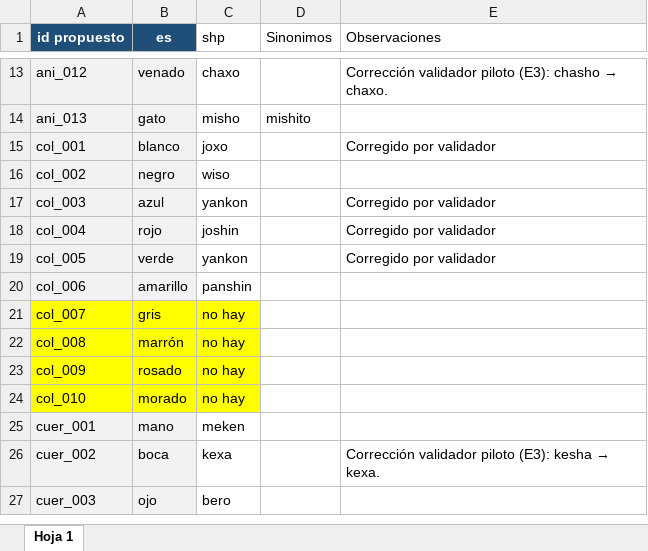
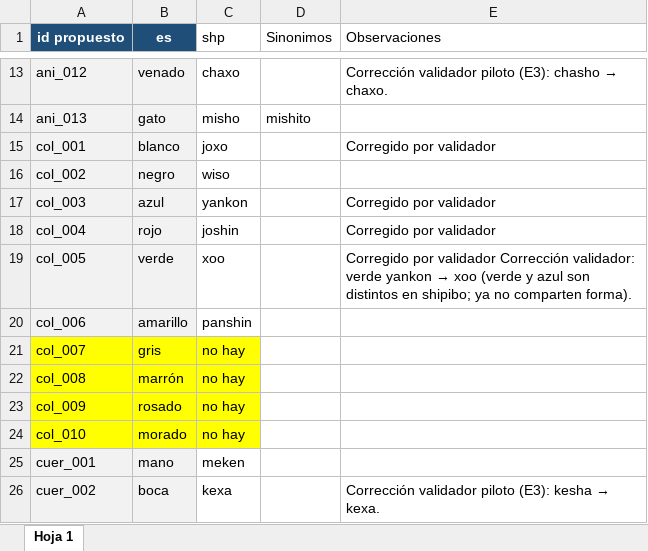
Before and after one commit to gabo2912/chatbot-shi, an Excel workbook: actions/corpus/palabras.xlsx, sheet Hoja 1, drawn as a sheet; only a part is shown, gaps mark what is left out; the shorter side is filled out with more unchanged rows; values as stored, in another font and other column widths than the file's, no borders; the diff names each change by its address in the sheet, - before the commit and + after, or states it on an @@ line.

```diff
--- a/actions/corpus/palabras.xlsx (sheet Hoja 1)
+++ b/actions/corpus/palabras.xlsx (sheet Hoja 1)
-C19 (shp): yankon
+C19 (shp): xoo
@@ E19 (Observaciones): …por validador → …por validador Corrección validador: verde yankon → xoo (verde y azul son distintos en shipibo; ya no comparten forma). @@
```
Also changed, not shown: 2 other files.
